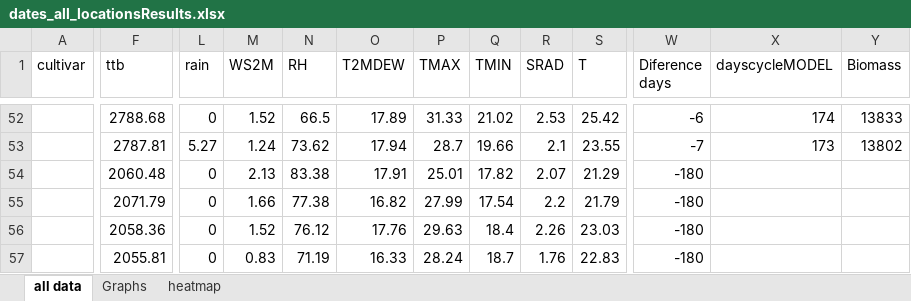
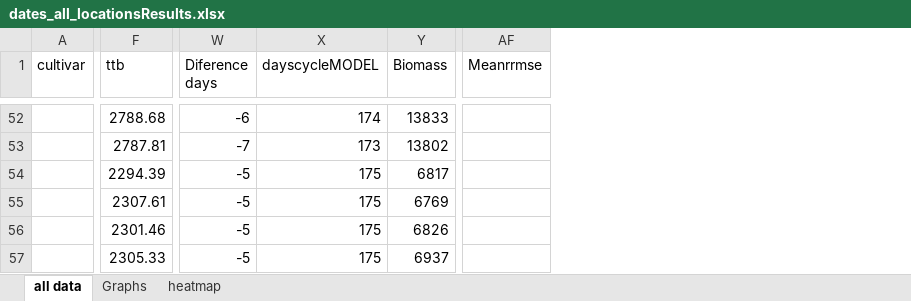
Before and after one commit to anyelacamargo/kocolatl, an Excel workbook: Termal time/dates_all_locationsResults.xlsx, sheet all data, drawn as a sheet; only a part is shown, gaps mark what is left out; values as stored, in another font and other column widths than the file's, no cell formats; charts and pictures not drawn; removed rows and columns are numbered as before the commit, all else as after; the diff covers the shown part only; the diff names each change by its address in the sheet, - before the commit and + after, or states it on an @@ line.

Commit message:
all locations modelled

```diff
--- a/Termal time/dates_all_locationsResults.xlsx (sheet all data)
+++ b/Termal time/dates_all_locationsResults.xlsx (sheet all data)
@@ column L (rain) hidden, rows 52-57: 0 | 5.27 | 0 | 0 | 0 | 0 @@
@@ column M (WS2M) hidden, rows 52-57: 1.52 | 1.24 | 2.13 | 1.66 | 1.52 | 0.83 @@
@@ column N (RH) hidden, rows 52-57: 66.5 | 73.62 | 83.38 | 77.38 | 76.12 | 71.19 @@
@@ column O (T2MDEW) hidden, rows 52-57: 17.89 | 17.94 | 17.91 | 16.82 | 17.76 | 16.33 @@
@@ column P (TMAX) hidden, rows 52-57: 31.33 | 28.7 | 25.01 | 27.99 | 29.63 | 28.24 @@
@@ column Q (TMIN) hidden, rows 52-57: 21.02 | 19.66 | 17.82 | 17.54 | 18.4 | 18.7 @@
@@ column R (SRAD) hidden, rows 52-57: 2.53 | 2.1 | 2.07 | 2.2 | 2.26 | 1.76 @@
@@ column S (T) hidden, rows 52-57: 25.42 | 23.55 | 21.29 | 21.79 | 23.03 | 22.83 @@
+column AF (Meanrrmse), empty
-F54 (ttb): 2060.48
+F54 (ttb): 2294.39
-W54:W57 (Diference days): -180
+W54:W57 (Diference days): -5
-X54:X57 (dayscycleMODEL): (empty)
+X54:X57 (dayscycleMODEL): 175
-Y54 (Biomass): (empty)
+Y54 (Biomass): 6817
-F55 (ttb): 2071.79
+F55 (ttb): 2307.61
-Y55 (Biomass): (empty)
+Y55 (Biomass): 6769
-F56 (ttb): 2058.36
+F56 (ttb): 2301.46
-Y56 (Biomass): (empty)
+Y56 (Biomass): 6826
-F57 (ttb): 2055.81
+F57 (ttb): 2305.33
-Y57 (Biomass): (empty)
+Y57 (Biomass): 6937
```
Also changed, not shown: 1 added row and 291 edited cells elsewhere in this sheet, sheet heatmap, cell formats, formulas that keep their value, charts or pictures.
